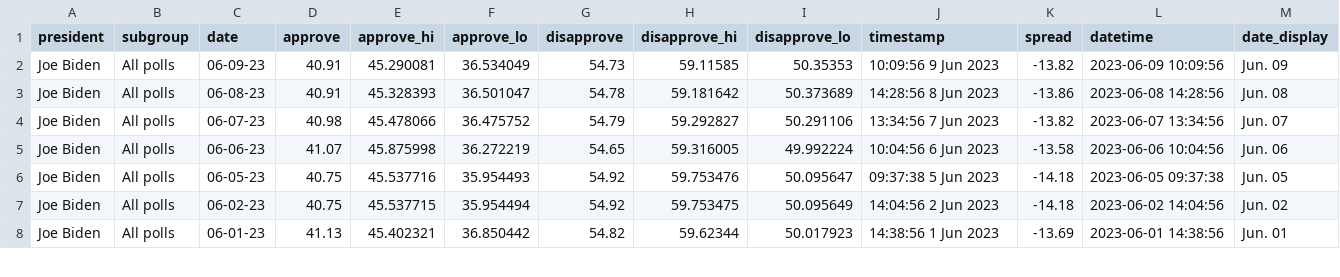
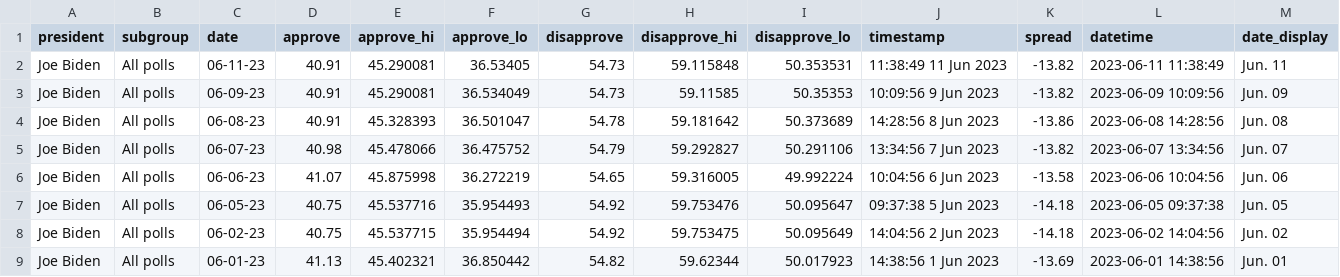
Before and after one commit to stiles/biden-polls, a CSV file: data/processed/biden_approval_trend_538_all_polls.csv, drawn as a sheet; only a part is shown; the diff names each change by its address in the sheet, - before the commit and + after, or states it on an @@ line.

```diff
--- a/data/processed/biden_approval_trend_538_all_polls.csv
+++ b/data/processed/biden_approval_trend_538_all_polls.csv
+row 2: Joe Biden | All polls | 06-11-23 | 40.91 | 45.290081 | 36.53405 | 54.73 | 59.115848 | 50.353531 | 11:38:49 11 Jun 2023 | -13.82 | 2023-06-11 11:38:49 | Jun. 11
```
Also changed, not shown: data/processed/biden_approval_trend_538_adults.csv, data/processed/biden_approval_trend_538_latest_adults.csv, 3 other files.
